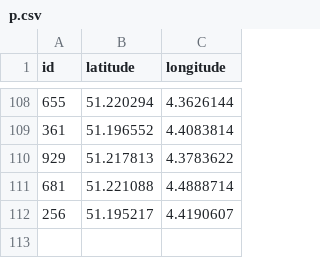
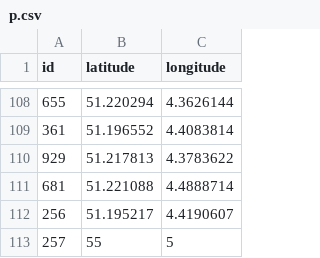
Before and after one commit to nuooooooooooo/drivetime-analysis, a CSV file: dummy/p.csv, drawn as a sheet; only a part is shown, gaps mark what is left out; the diff names each change by its address in the sheet, - before the commit and + after, or states it on an @@ line.

```diff
--- a/dummy/p.csv
+++ b/dummy/p.csv
+row 113: 257 | 55 | 5
```
Also changed, not shown: 2 other files.
